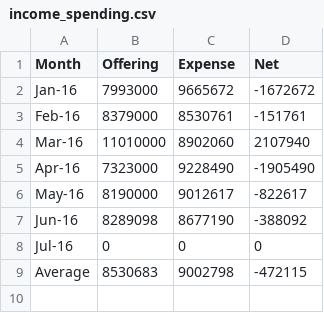
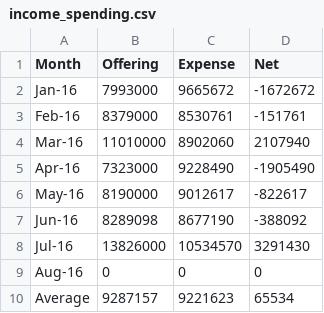
Before and after one commit to Hohyun/weekly-info, a CSV file: resources/public/income_spending.csv, drawn as a sheet.

```diff
--- a/resources/public/income_spending.csv
+++ b/resources/public/income_spending.csv
@@ -7,3 +7,4 @@ May-16,8190000,9012617,-822617
 Jun-16,8289098,8677190,-388092
-Jul-16,0,0,0
-Average,8530683,9002798,-472115
+Jul-16,13826000,10534570,3291430
+Aug-16,0,0,0
+Average,9287157,9221623,65534
```
Also changed, not shown: resources/public/expense.csv, resources/public/offering_trend.csv, 2 other files.
